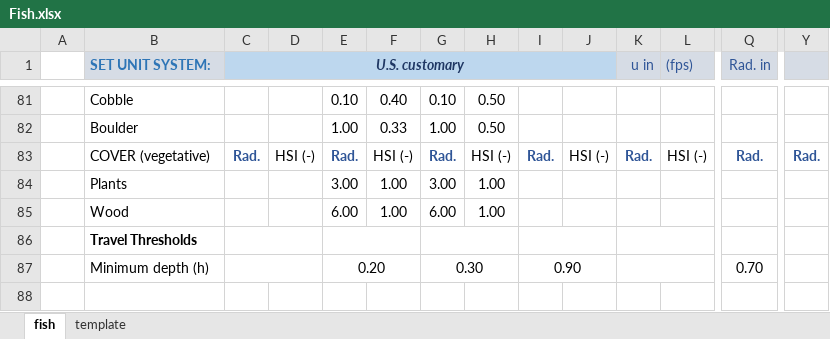
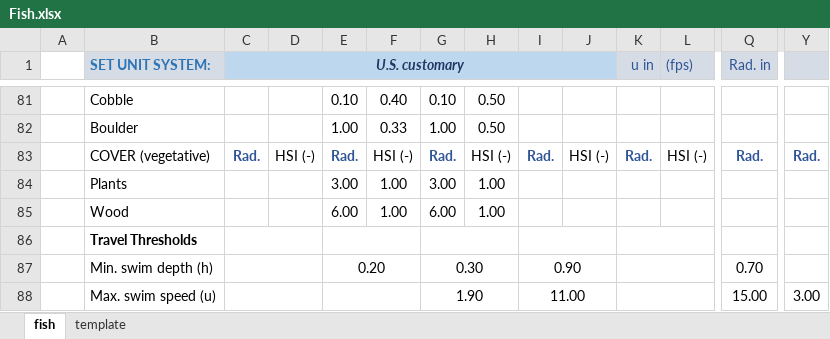
Before and after one commit to RiverArchitect/program, an Excel workbook: .site_packages/templates/Fish.xlsx, sheet fish, drawn as a sheet; only a part is shown, gaps mark what is left out; values as stored, in another font and other column widths than the file's, no borders; conditional formats not drawn; rows hold the shown columns only; the diff names each change by its address in the sheet, - before the commit and + after, or states it on an @@ line.

Commit message:
modified Fish.xlsx and method for retrieving travel thresholds, fixed velocity condition check for graph creation

```diff
--- a/.site_packages/templates/Fish.xlsx (sheet fish)
+++ b/.site_packages/templates/Fish.xlsx (sheet fish)
-B87 (SET UNIT SYSTEM:): Minimum depth (h)
+B87 (SET UNIT SYSTEM:): Min. swim depth (h)
+row 88:  | Max. swim speed (u) |  |  |  |  | 1.90 |  | 11.00 |  |  |  | 15.00 | 3.00
```
Also changed, not shown: 3 other files.
